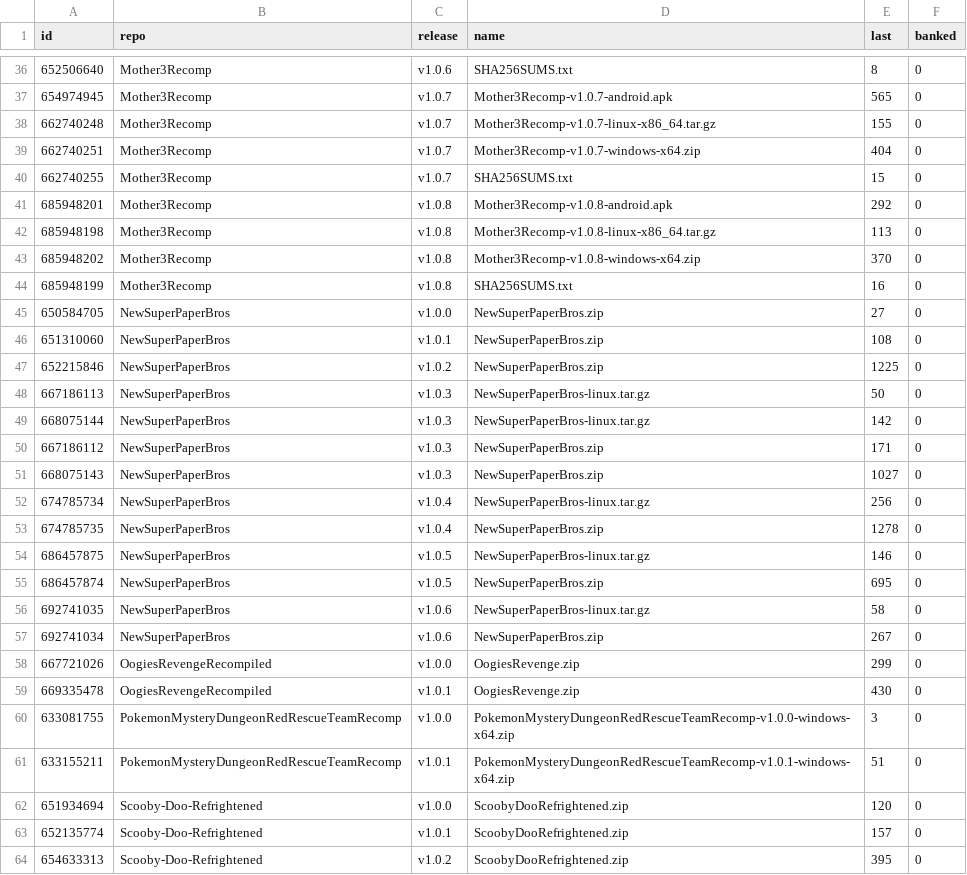
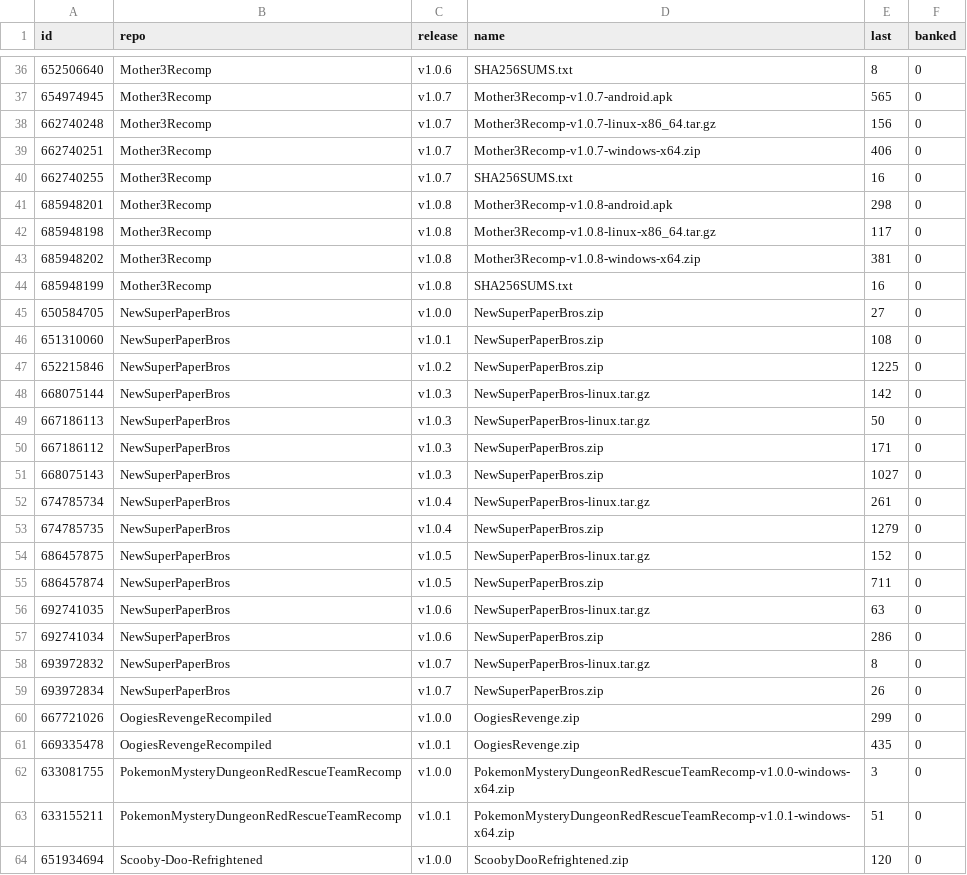
Before and after one commit to josiahg2502-glitch/github-download-tracker, a CSV file: assets.csv, drawn as a sheet; only a part is shown, gaps mark what is left out; the shorter side is filled out with more unchanged rows; the diff covers the shown part only.

```diff
--- a/assets.csv
+++ b/assets.csv
@@ -37,8 +37,8 @@
 "654974945","Mother3Recomp","v1.0.7","Mother3Recomp-v1.0.7-android.apk","565","0"
-"662740248","Mother3Recomp","v1.0.7","Mother3Recomp-v1.0.7-linux-x86_64.tar.gz","155","0"
-"662740251","Mother3Recomp","v1.0.7","Mother3Recomp-v1.0.7-windows-x64.zip","404","0"
-"662740255","Mother3Recomp","v1.0.7","SHA256SUMS.txt","15","0"
-"685948201","Mother3Recomp","v1.0.8","Mother3Recomp-v1.0.8-android.apk","292","0"
-"685948198","Mother3Recomp","v1.0.8","Mother3Recomp-v1.0.8-linux-x86_64.tar.gz","113","0"
-"685948202","Mother3Recomp","v1.0.8","Mother3Recomp-v1.0.8-windows-x64.zip","370","0"
+"662740248","Mother3Recomp","v1.0.7","Mother3Recomp-v1.0.7-linux-x86_64.tar.gz","156","0"
+"662740251","Mother3Recomp","v1.0.7","Mother3Recomp-v1.0.7-windows-x64.zip","406","0"
+"662740255","Mother3Recomp","v1.0.7","SHA256SUMS.txt","16","0"
+"685948201","Mother3Recomp","v1.0.8","Mother3Recomp-v1.0.8-android.apk","298","0"
+"685948198","Mother3Recomp","v1.0.8","Mother3Recomp-v1.0.8-linux-x86_64.tar.gz","117","0"
+"685948202","Mother3Recomp","v1.0.8","Mother3Recomp-v1.0.8-windows-x64.zip","381","0"
 "685948199","Mother3Recomp","v1.0.8","SHA256SUMS.txt","16","0"
@@ -47,14 +47,16 @@
 "652215846","NewSuperPaperBros","v1.0.2","NewSuperPaperBros.zip","1225","0"
+"668075144","NewSuperPaperBros","v1.0.3","NewSuperPaperBros-linux.tar.gz","142","0"
 "667186113","NewSuperPaperBros","v1.0.3","NewSuperPaperBros-linux.tar.gz","50","0"
-"668075144","NewSuperPaperBros","v1.0.3","NewSuperPaperBros-linux.tar.gz","142","0"
 "667186112","NewSuperPaperBros","v1.0.3","NewSuperPaperBros.zip","171","0"
 "668075143","NewSuperPaperBros","v1.0.3","NewSuperPaperBros.zip","1027","0"
-"674785734","NewSuperPaperBros","v1.0.4","NewSuperPaperBros-linux.tar.gz","256","0"
-"674785735","NewSuperPaperBros","v1.0.4","NewSuperPaperBros.zip","1278","0"
-"686457875","NewSuperPaperBros","v1.0.5","NewSuperPaperBros-linux.tar.gz","146","0"
-"686457874","NewSuperPaperBros","v1.0.5","NewSuperPaperBros.zip","695","0"
-"692741035","NewSuperPaperBros","v1.0.6","NewSuperPaperBros-linux.tar.gz","58","0"
-"692741034","NewSuperPaperBros","v1.0.6","NewSuperPaperBros.zip","267","0"
+"674785734","NewSuperPaperBros","v1.0.4","NewSuperPaperBros-linux.tar.gz","261","0"
+"674785735","NewSuperPaperBros","v1.0.4","NewSuperPaperBros.zip","1279","0"
+"686457875","NewSuperPaperBros","v1.0.5","NewSuperPaperBros-linux.tar.gz","152","0"
+"686457874","NewSuperPaperBros","v1.0.5","NewSuperPaperBros.zip","711","0"
+"692741035","NewSuperPaperBros","v1.0.6","NewSuperPaperBros-linux.tar.gz","63","0"
+"692741034","NewSuperPaperBros","v1.0.6","NewSuperPaperBros.zip","286","0"
+"693972832","NewSuperPaperBros","v1.0.7","NewSuperPaperBros-linux.tar.gz","8","0"
+"693972834","NewSuperPaperBros","v1.0.7","NewSuperPaperBros.zip","26","0"
 "667721026","OogiesRevengeRecompiled","v1.0.0","OogiesRevenge.zip","299","0"
-"669335478","OogiesRevengeRecompiled","v1.0.1","OogiesRevenge.zip","430","0"
+"669335478","OogiesRevengeRecompiled","v1.0.1","OogiesRevenge.zip","435","0"
 "633081755","PokemonMysteryDungeonRedRescueTeamRecomp","v1.0.0","PokemonMysteryDungeonRedRescueTeamRecomp-v1.0.0-windows-x64.zip","3","0"
```
Also changed, not shown: 2 added rows, 2 removed rows and 15 edited cells elsewhere in this file, downloads.csv, 1 other file.
